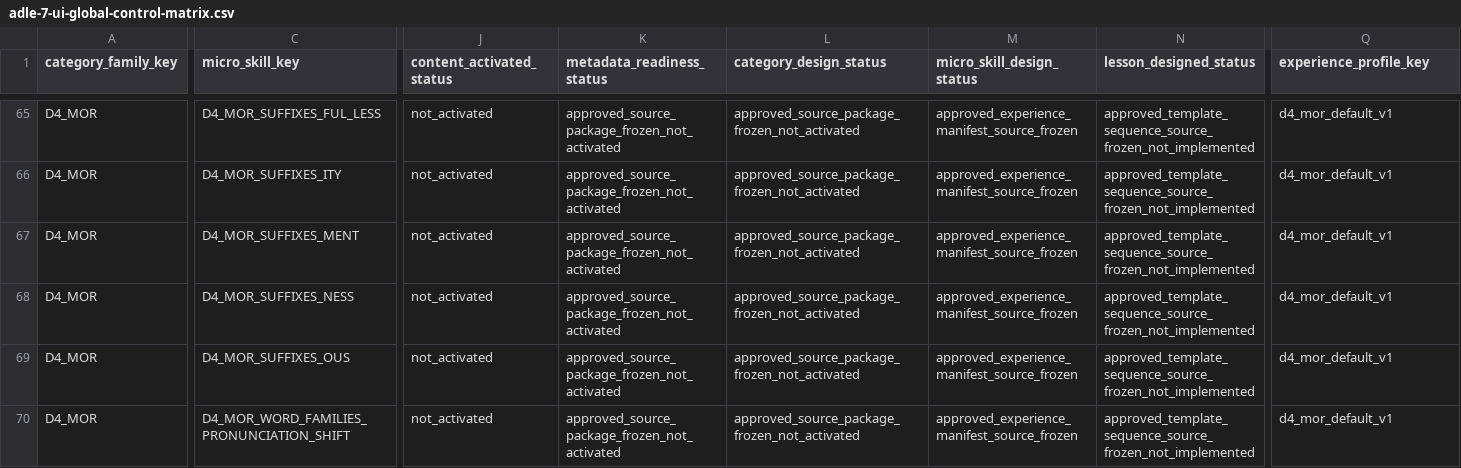
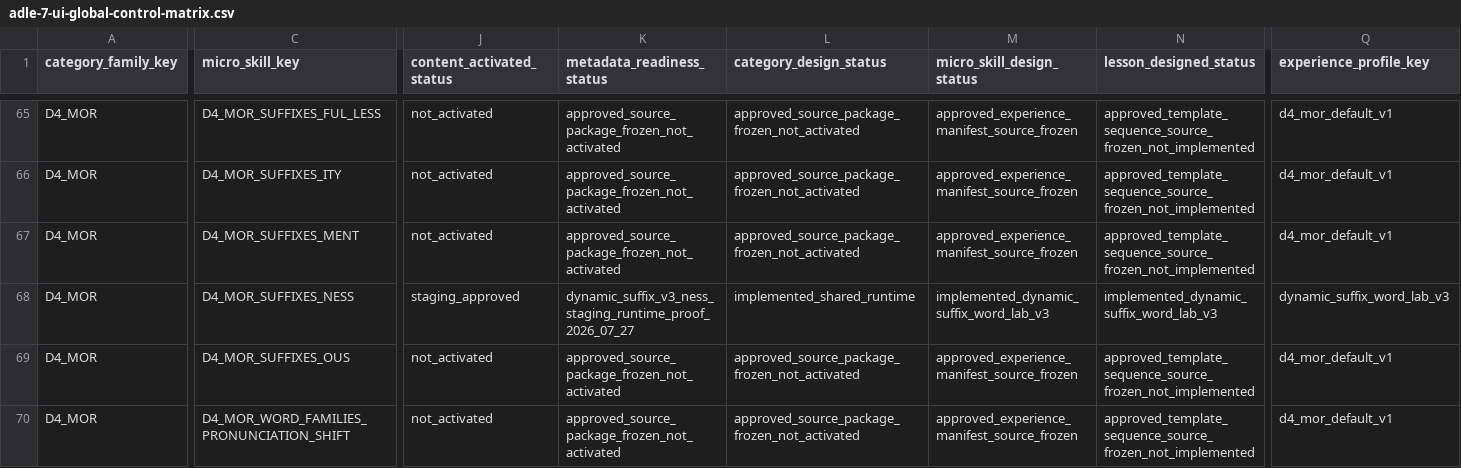
Before and after one commit to leesanderson1992-hash/scarletts-spells, a CSV file: docs/implementation/seed-data/adle-7-ui/control-matrix/adle-7-ui-global-control-matrix.csv, drawn as a sheet; only a part is shown, gaps mark what is left out; the diff covers the shown part only; the diff names each change by its address in the sheet, - before the commit and + after, or states it on an @@ line.

```diff
--- a/docs/implementation/seed-data/adle-7-ui/control-matrix/adle-7-ui-global-control-matrix.csv
+++ b/docs/implementation/seed-data/adle-7-ui/control-matrix/adle-7-ui-global-control-matrix.csv
-J68 (content_activated_status): not_activated
+J68 (content_activated_status): staging_approved
-K68 (metadata_readiness_status): approved_source_package_frozen_not_activated
+K68 (metadata_readiness_status): dynamic_suffix_v3_ness_staging_runtime_proof_2026_07_27
-L68 (category_design_status): approved_source_package_frozen_not_activated
+L68 (category_design_status): implemented_shared_runtime
-M68 (micro_skill_design_status): approved_experience_manifest_source_frozen
+M68 (micro_skill_design_status): implemented_dynamic_suffix_word_lab_v3
-N68 (lesson_designed_status): approved_template_sequence_source_frozen_not_implemented
+N68 (lesson_designed_status): implemented_dynamic_suffix_word_lab_v3
-Q68 (experience_profile_key): d4_mor_default_v1
+Q68 (experience_profile_key): dynamic_suffix_word_lab_v3
```
Also changed, not shown: 11 edited cells elsewhere in this file, docs/implementation/seed-data/adle-7-ui/control-matrix/d4-mor-experience-readiness-matrix.csv, 3 other files.
